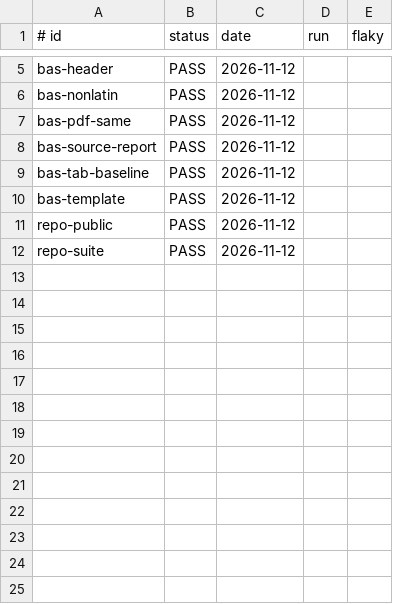
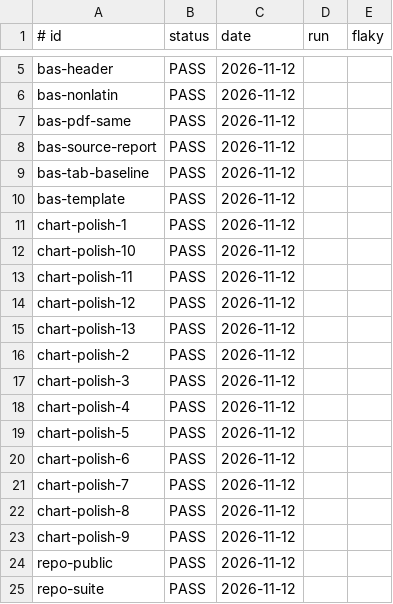
Before and after one commit to jcl2018/skillset, a TSV file: .loop/regression-runs.tsv, drawn as a sheet; only a part is shown, gaps mark what is left out.

```diff
--- a/.loop/regression-runs.tsv
+++ b/.loop/regression-runs.tsv
@@ -10,2 +10,15 @@ bas-tab-baseline	PASS	2026-11-12
 bas-template	PASS	2026-11-12	
+chart-polish-1	PASS	2026-11-12	
+chart-polish-10	PASS	2026-11-12	
+chart-polish-11	PASS	2026-11-12	
+chart-polish-12	PASS	2026-11-12	
+chart-polish-13	PASS	2026-11-12	
+chart-polish-2	PASS	2026-11-12	
+chart-polish-3	PASS	2026-11-12	
+chart-polish-4	PASS	2026-11-12	
+chart-polish-5	PASS	2026-11-12	
+chart-polish-6	PASS	2026-11-12	
+chart-polish-7	PASS	2026-11-12	
+chart-polish-8	PASS	2026-11-12	
+chart-polish-9	PASS	2026-11-12	
 repo-public	PASS	2026-11-12	
```
Also changed, not shown: 1 other file.
